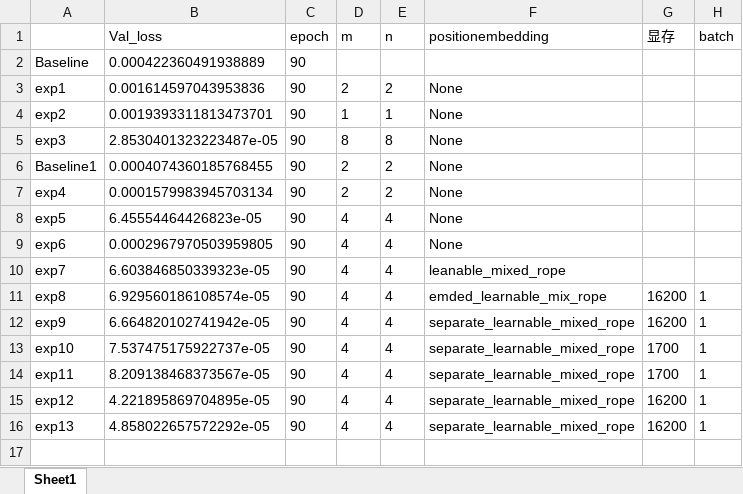
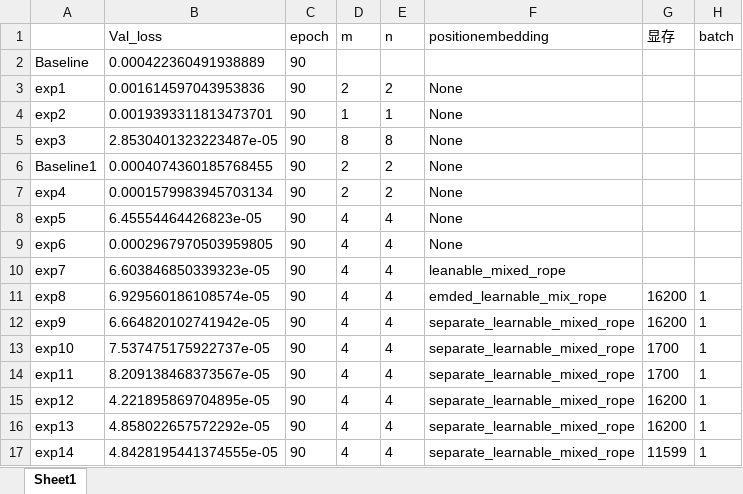
Before and after one commit to greekinRoma/Decomposition_and_Reconstruction, an Excel workbook: comparison.xlsx, sheet Sheet1, drawn as a sheet; values as stored, in another font and other column widths than the file's, no borders; the diff names each change by its address in the sheet, - before the commit and + after, or states it on an @@ line.

```diff
--- a/comparison.xlsx (sheet Sheet1)
+++ b/comparison.xlsx (sheet Sheet1)
+row 17: exp14 | 4.8428195441374555e-05 | 90 | 4 | 4 | separate_learnable_mixed_rope | 11599 | 1
```
Also changed, not shown: 1 other file.
